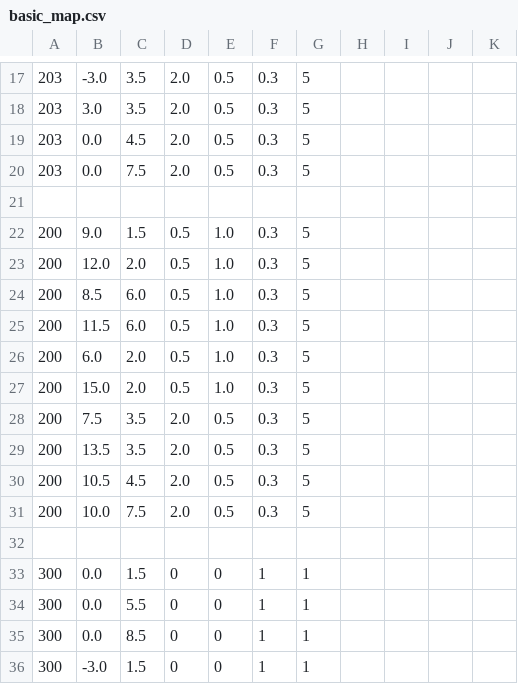
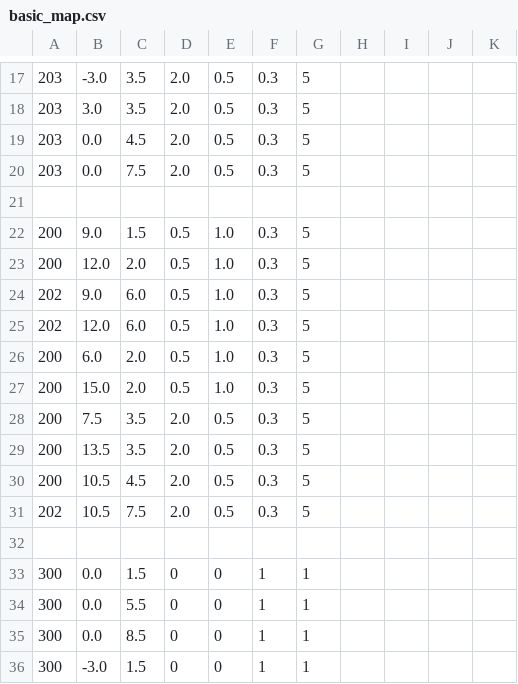
Before and after one commit to superosku/angrybirdsclone, a CSV file: maps/basic_map.csv, drawn as a sheet; only a part is shown, gaps mark what is left out.

```diff
--- a/maps/basic_map.csv
+++ b/maps/basic_map.csv
@@ -23,4 +23,4 @@
 200, 12.0, 2.0, 0.5,1.0,0.3,5
-200, 8.5, 6.0, 0.5,1.0,0.3,5
-200, 11.5, 6.0, 0.5,1.0,0.3,5
+202, 9.0, 6.0, 0.5,1.0,0.3,5
+202, 12.0, 6.0, 0.5,1.0,0.3,5
 200, 6.0, 2.0, 0.5,1.0,0.3,5
@@ -30,3 +30,3 @@
 200, 10.5, 4.5, 2.0,0.5,0.3,5
-200, 10.0, 7.5, 2.0,0.5,0.3,5
+202, 10.5, 7.5, 2.0,0.5,0.3,5
 
```
Also changed, not shown: 6 other files.
